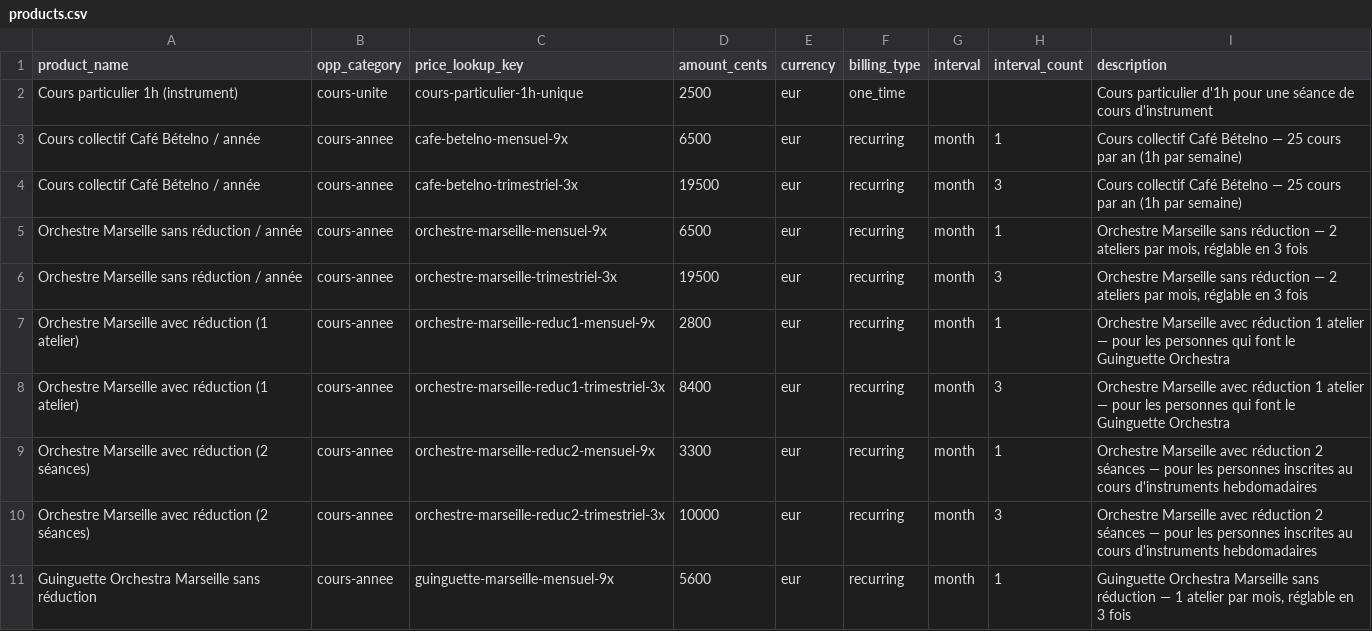
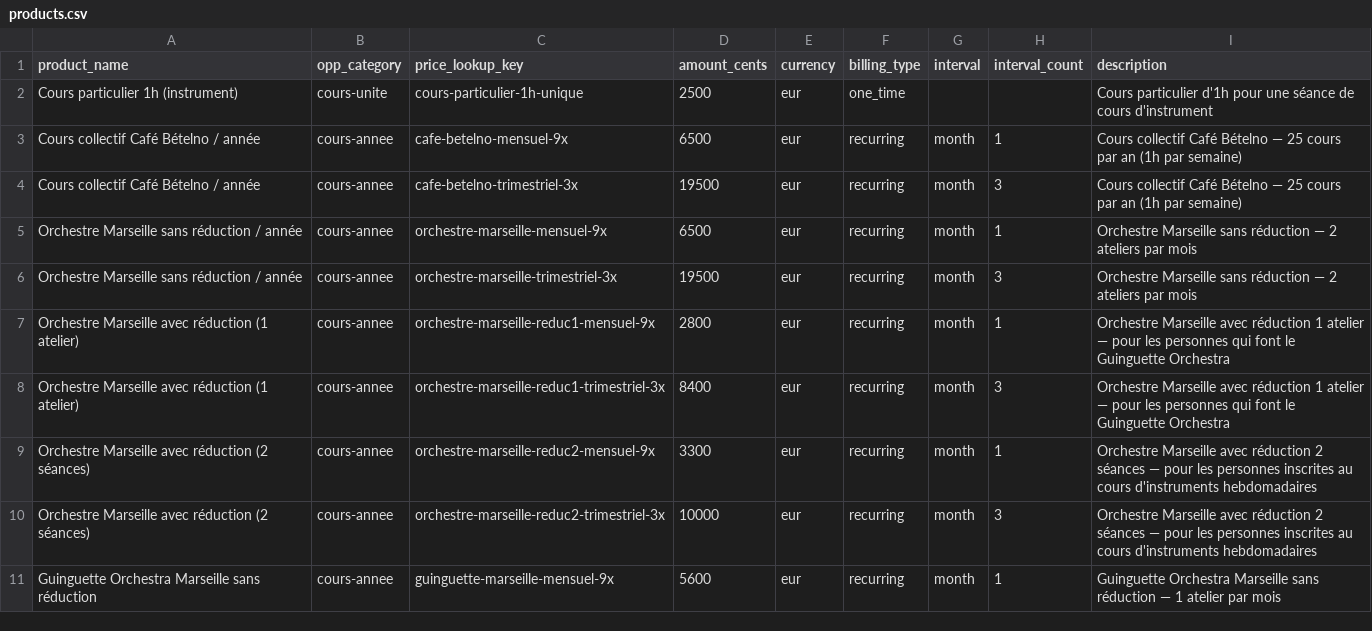
Before and after one commit to syjust/opp-checkout, a CSV file: data/products.csv, drawn as a sheet; only a part is shown; the diff covers the shown part only.

Commit message:
fix: remove HelloAsso-specific billing mentions

```diff
--- a/data/products.csv
+++ b/data/products.csv
@@ -4,4 +4,4 @@ Cours collectif Café Bételno / année,cours-annee,cafe-betelno-mensuel-9x,6500
 Cours collectif Café Bételno / année,cours-annee,cafe-betelno-trimestriel-3x,19500,eur,recurring,month,3,Cours collectif Café Bételno — 25 cours par an (1h par semaine)
-Orchestre Marseille sans réduction / année,cours-annee,orchestre-marseille-mensuel-9x,6500,eur,recurring,month,1,"Orchestre Marseille sans réduction — 2 ateliers par mois, réglable en 3 fois"
-Orchestre Marseille sans réduction / année,cours-annee,orchestre-marseille-trimestriel-3x,19500,eur,recurring,month,3,"Orchestre Marseille sans réduction — 2 ateliers par mois, réglable en 3 fois"
+Orchestre Marseille sans réduction / année,cours-annee,orchestre-marseille-mensuel-9x,6500,eur,recurring,month,1,Orchestre Marseille sans réduction — 2 ateliers par mois
+Orchestre Marseille sans réduction / année,cours-annee,orchestre-marseille-trimestriel-3x,19500,eur,recurring,month,3,Orchestre Marseille sans réduction — 2 ateliers par mois
 Orchestre Marseille avec réduction (1 atelier),cours-annee,orchestre-marseille-reduc1-mensuel-9x,2800,eur,recurring,month,1,Orchestre Marseille avec réduction 1 atelier — pour les personnes qui font le Guinguette Orchestra
@@ -10,2 +10,2 @@ Orchestre Marseille avec réduction (2 séances),cours-annee,orchestre-marseille
 Orchestre Marseille avec réduction (2 séances),cours-annee,orchestre-marseille-reduc2-trimestriel-3x,10000,eur,recurring,month,3,"Orchestre Marseille avec réduction 2 séances — pour les personnes inscrites au cours d'instruments hebdomadaires"
-Guinguette Orchestra Marseille sans réduction,cours-annee,guinguette-marseille-mensuel-9x,5600,eur,recurring,month,1,"Guinguette Orchestra Marseille sans réduction — 1 atelier par mois, réglable en 3 fois"
+Guinguette Orchestra Marseille sans réduction,cours-annee,guinguette-marseille-mensuel-9x,5600,eur,recurring,month,1,Guinguette Orchestra Marseille sans réduction — 1 atelier par mois
```
Also changed, not shown: 5 edited cells elsewhere in this file.
